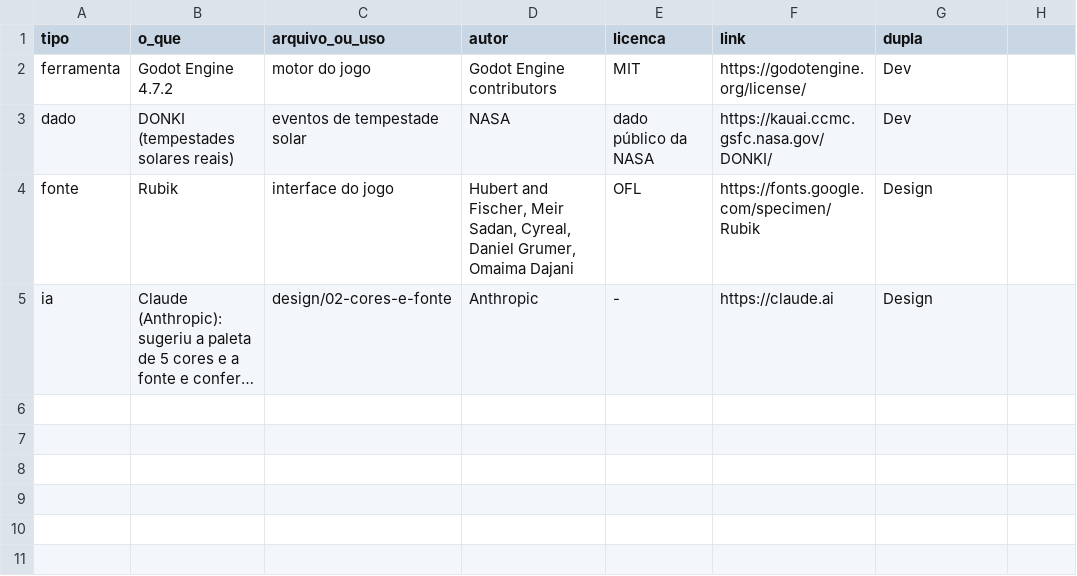
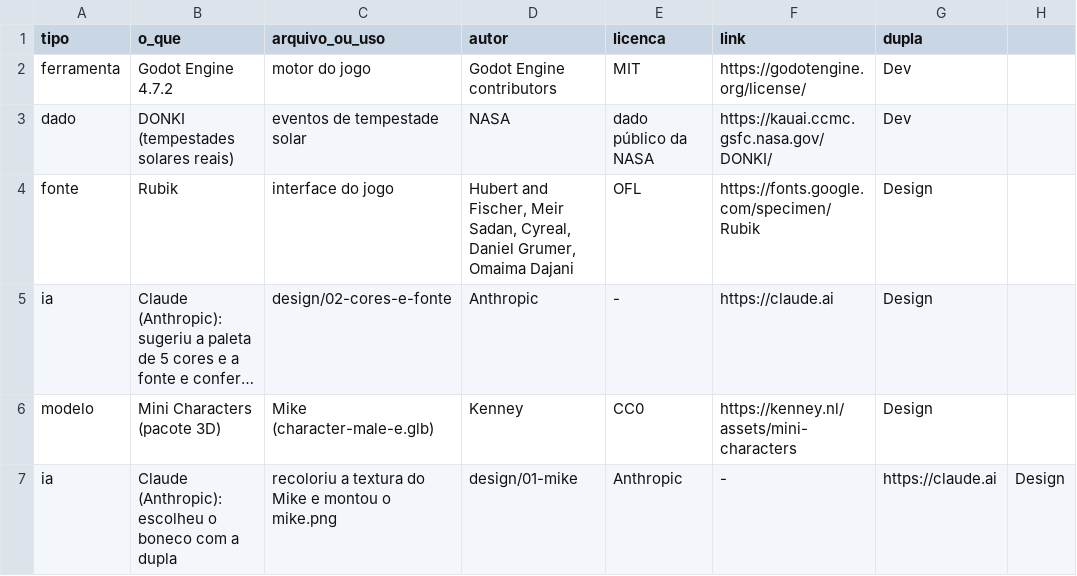
Before and after one commit to Out-Of-Space-Exception/mike-on-mars, a CSV file: creditos.csv, drawn as a sheet; long unchanged cells end in …; the diff names each change by its address in the sheet, - before the commit and + after, or states it on an @@ line.

```diff
--- a/creditos.csv
+++ b/creditos.csv
+row 6: modelo | Mini Characters (pacote 3D) | Mike (character-male-e.glb) | Kenney | CC0 | https://kenney.nl/assets/mini-characters | Design
+row 7: ia | Claude (Anthropic): escolheu o boneco com a dupla | recoloriu a textura do Mike e montou o mike.png | design/01-mike | Anthropic | - | https://claude.ai | Design
```
Also changed, not shown: 4 other files.
